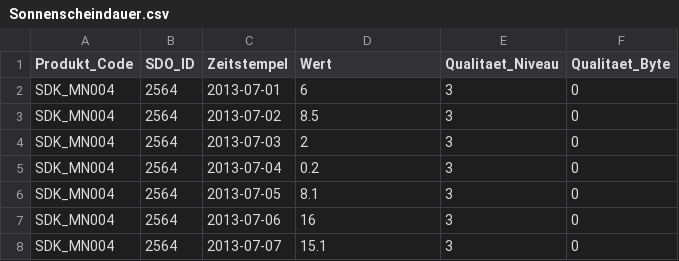
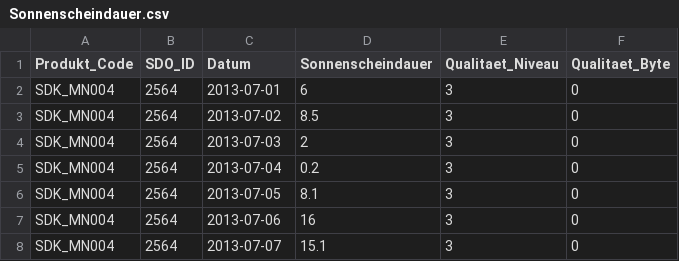
Before and after one commit to Felix382/Datascience-Team-6, a CSV file: data/Sonnenscheindauer.csv, drawn as a sheet; only a part is shown.

```diff
--- a/data/Sonnenscheindauer.csv
+++ b/data/Sonnenscheindauer.csv
@@ -1,2 +1,2 @@
-"Produkt_Code","SDO_ID","Zeitstempel","Wert","Qualitaet_Niveau","Qualitaet_Byte"
+"Produkt_Code","SDO_ID","Datum","Sonnenscheindauer","Qualitaet_Niveau","Qualitaet_Byte"
 "SDK_MN004","2564","2013-07-01","6","3","0"
```
Also changed, not shown: data/Niederschlag ja-nein.csv, data/Niederschlagsmenge.csv, 2 other files.
